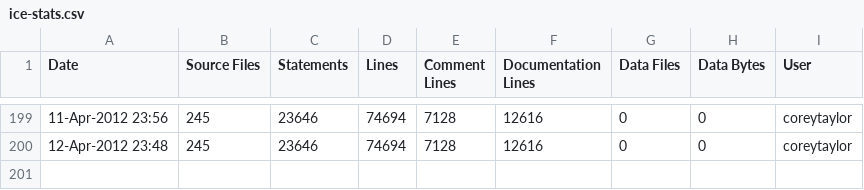
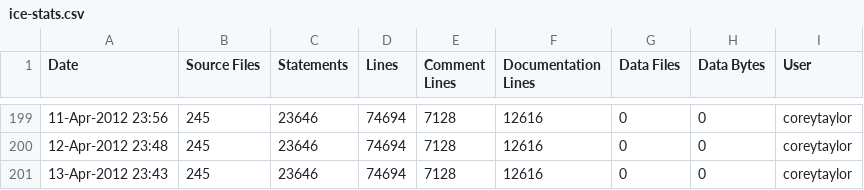
Before and after one commit to A7med-Shoukry/g3d, a CSV file: G3D9/G3D.lib/ice-stats.csv, drawn as a sheet; only a part is shown, gaps mark what is left out; the diff names each change by its address in the sheet, - before the commit and + after, or states it on an @@ line.

```diff
--- a/G3D9/G3D.lib/ice-stats.csv
+++ b/G3D9/G3D.lib/ice-stats.csv
+row 201: 13-Apr-2012 23:43 | 245 | 23646 | 74694 | 7128 | 12616 | 0 | 0 | coreytaylor
```
Also changed, not shown: G3D9/GLG3D.lib/ice-stats.csv, 1 other file.
